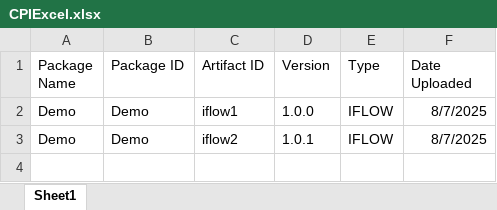
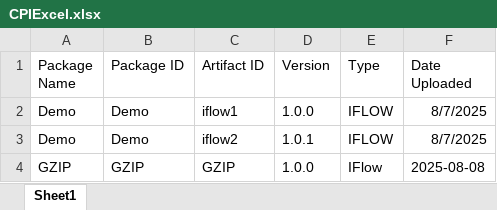
Before and after one commit to Ema0998/demo_data, an Excel workbook: CPIExcel.xlsx, sheet Sheet1, drawn as a sheet; values as stored, in another font and other column widths than the file's, no borders; the diff names each change by its address in the sheet, - before the commit and + after, or states it on an @@ line.

Commit message:
Update CPIExcel.xlsx with new package entry

```diff
--- a/CPIExcel.xlsx (sheet Sheet1)
+++ b/CPIExcel.xlsx (sheet Sheet1)
+row 4: GZIP | GZIP | GZIP | 1.0.0 | IFlow | 2025-08-08
```
